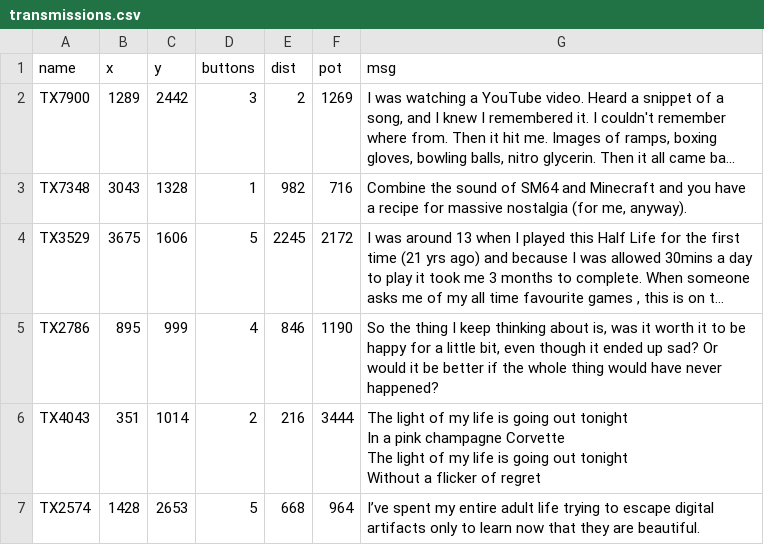
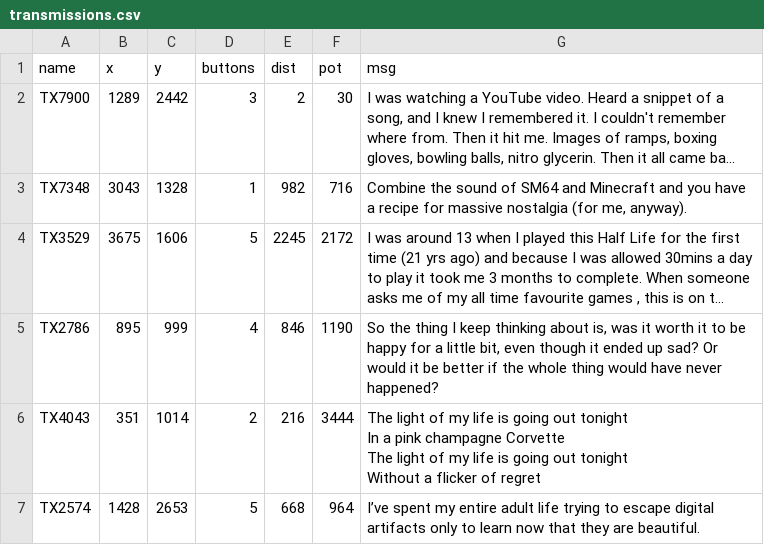
Before and after one commit to dsmaugy/cpsc334, a CSV file: final/transmission_field/resources/transmissions.csv, drawn as a sheet; only a part is shown; long unchanged cells end in …; the diff names each change by its address in the sheet, - before the commit and + after, or states it on an @@ line.

```diff
--- a/final/transmission_field/resources/transmissions.csv
+++ b/final/transmission_field/resources/transmissions.csv
-F2 (pot): 1269
+F2 (pot): 30
```
Also changed, not shown: 1 other file.
